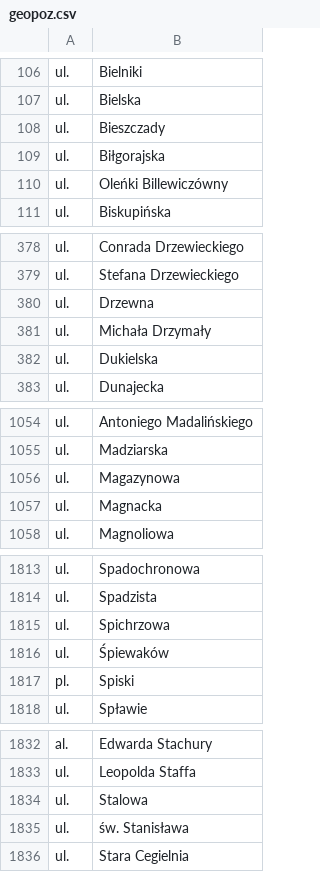
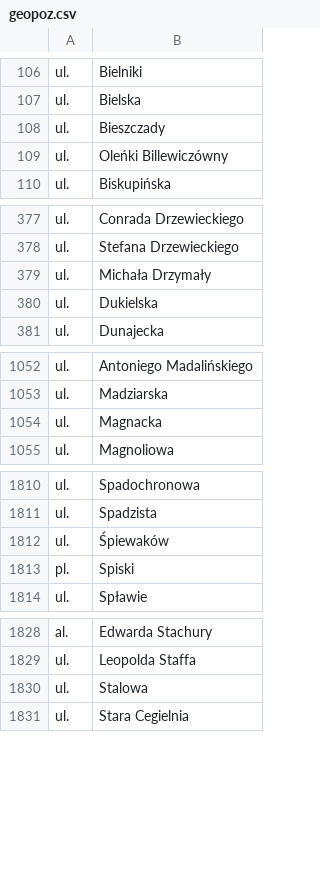
Before and after one commit to macbre/pyrabot, a CSV file: sources/geopoz.csv, drawn as a sheet; only a part is shown, gaps mark what is left out; removed rows and columns are numbered as before the commit, all else as after; the diff covers the shown part only; the diff names each change by its address in the sheet, - before the commit and + after, or states it on an @@ line.

```diff
--- a/sources/geopoz.csv
+++ b/sources/geopoz.csv
-row 109: ul. | Biłgorajska
-row 380: ul. | Drzewna
-row 1056: ul. | Magazynowa
-row 1815: ul. | Spichrzowa
-row 1835: ul. | św. Stanisława
```
Also changed, not shown: 6 moved rows elsewhere in this file, 3 other files.
